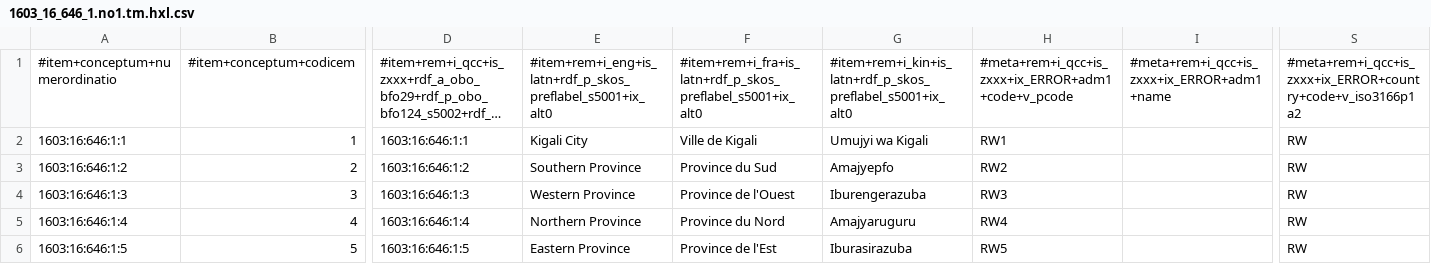
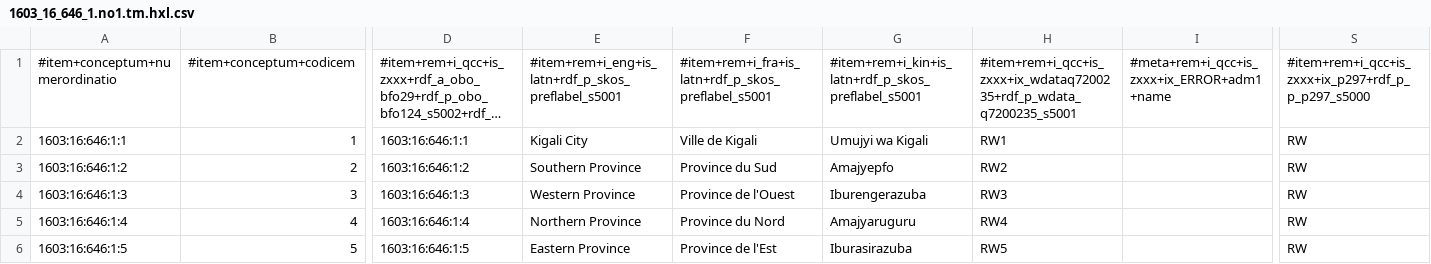
Before and after one commit to MDCIII/1603_16_646, a CSV file: 1603/16/646/1/1603_16_646_1.no1.tm.hxl.csv, drawn as a sheet; only a part is shown, gaps mark what is left out; long unchanged cells end in …; the diff names each change by its address in the sheet, - before the commit and + after, or states it on an @@ line.

```diff
--- a/1603/16/646/1/1603_16_646_1.no1.tm.hxl.csv
+++ b/1603/16/646/1/1603_16_646_1.no1.tm.hxl.csv
-E1: #item+rem+i_eng+is_latn+rdf_p_skos_preflabel_s5001+ix_alt0
+E1: #item+rem+i_eng+is_latn+rdf_p_skos_preflabel_s5001
-F1: #item+rem+i_fra+is_latn+rdf_p_skos_preflabel_s5001+ix_alt0
+F1: #item+rem+i_fra+is_latn+rdf_p_skos_preflabel_s5001
-G1: #item+rem+i_kin+is_latn+rdf_p_skos_preflabel_s5001+ix_alt0
+G1: #item+rem+i_kin+is_latn+rdf_p_skos_preflabel_s5001
-H1: #meta+rem+i_qcc+is_zxxx+ix_ERROR+adm1+code+v_pcode
+H1: #item+rem+i_qcc+is_zxxx+ix_wdataq7200235+rdf_p_wdata_q7200235_s5001
-S1: #meta+rem+i_qcc+is_zxxx+ix_ERROR+country+code+v_iso3166p1a2
+S1: #item+rem+i_qcc+is_zxxx+ix_p297+rdf_p_p_p297_s5000
```
Also changed, not shown: 1603/16/646/0/1603_16_646_0.no1.tm.hxl.csv, 1603/16/646/2/1603_16_646_2.no1.tm.hxl.csv, 18 other files.
